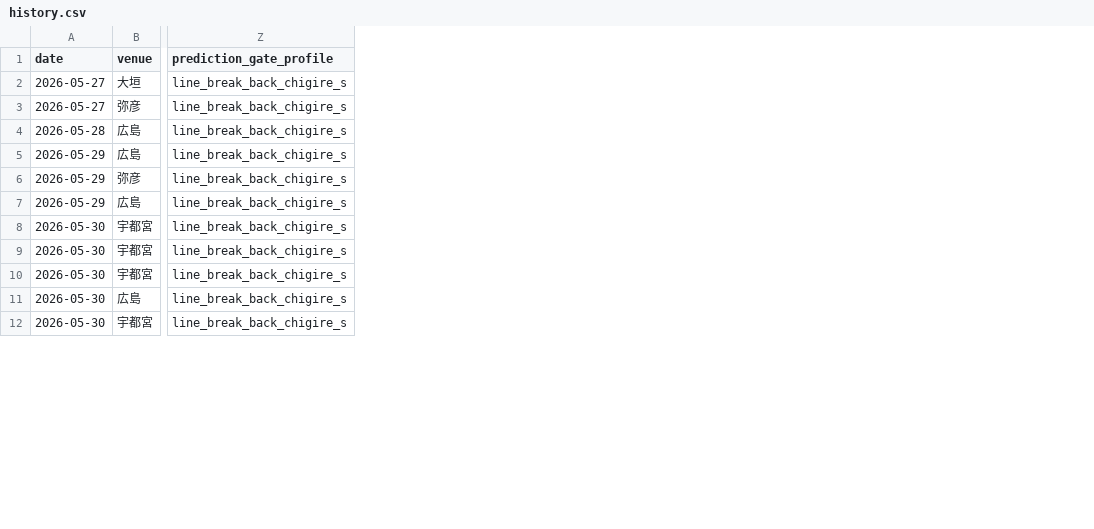
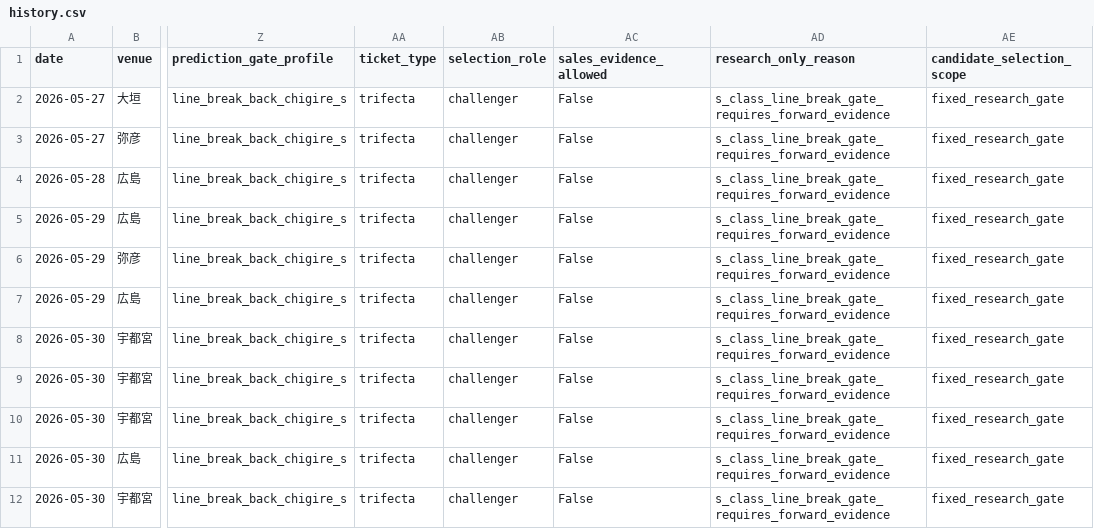
Before and after one commit to t-nonomura/keirin-ai-forward-report, a CSV file: data/history.csv, drawn as a sheet; only a part is shown, gaps mark what is left out; the diff names each change by its address in the sheet, - before the commit and + after, or states it on an @@ line.

```diff
--- a/data/history.csv
+++ b/data/history.csv
+column AA (ticket_type), rows 2-12: all trifecta
+column AB (selection_role), rows 2-12: all challenger
+column AC (sales_evidence_allowed), rows 2-12: all False
+column AD (research_only_reason), rows 2-12: all s_class_line_break_gate_requires_forward_evidence
+column AE (candidate_selection_scope), rows 2-12: all fixed_research_gate
```
Also changed, not shown: 3 other files.
